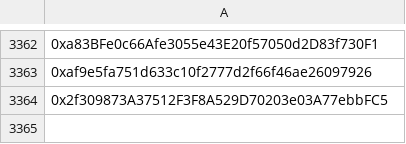
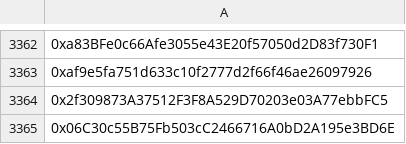
Before and after one commit to korenkine-code/doonwhitelist, a CSV file: gtd.csv, drawn as a sheet; only a part is shown, gaps mark what is left out.

Commit message:
Update gtd.csv

```diff
--- a/gtd.csv
+++ b/gtd.csv
@@ -3364 +3364,2 @@
 0x2f309873A37512F3F8A529D70203e03A77ebbFC5
+0x06C30c55B75Fb503cC2466716A0bD2A195e3BD6E
```
